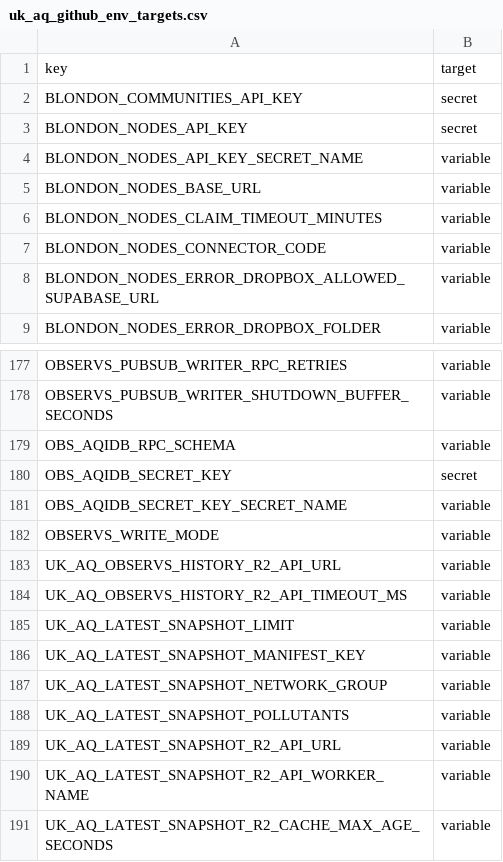
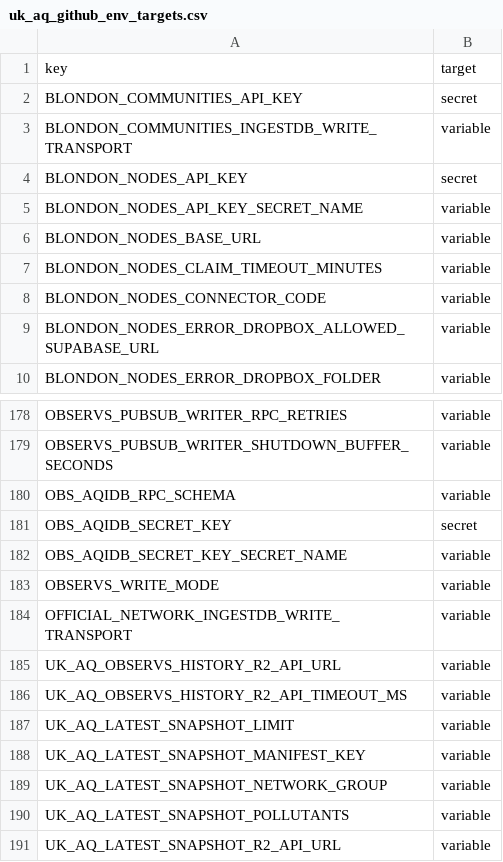
Before and after one commit to TEST-uk-aq/uk-aq-ingest, a CSV file: config/uk_aq_github_env_targets.csv, drawn as a sheet; only a part is shown, gaps mark what is left out; the shorter side is filled out with more unchanged rows; the diff names each change by its address in the sheet, - before the commit and + after, or states it on an @@ line.

Commit message:
update blondon and devolved official

```diff
--- a/config/uk_aq_github_env_targets.csv
+++ b/config/uk_aq_github_env_targets.csv
+row 3: BLONDON_COMMUNITIES_INGESTDB_WRITE_TRANSPORT | variable
+row 184: OFFICIAL_NETWORK_INGESTDB_WRITE_TRANSPORT | variable
```
Also changed, not shown: 8 other files.
